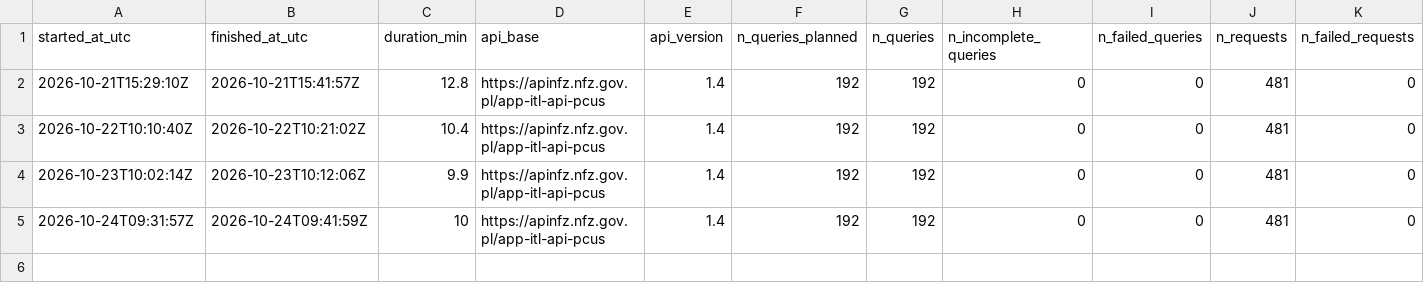
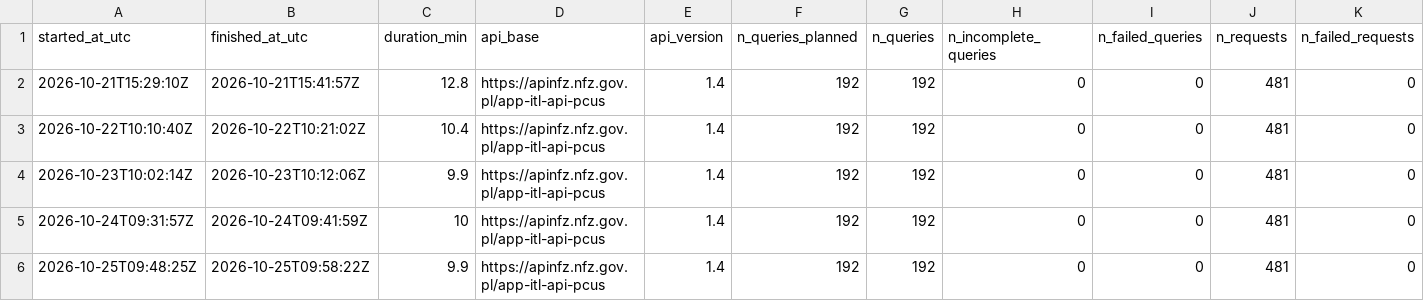
Before and after one commit to plkwilkow/nfz-kolejki, a CSV file: data/logs/runs.csv, drawn as a sheet; only a part is shown; rows hold the shown columns only; the diff names each change by its address in the sheet, - before the commit and + after, or states it on an @@ line.

```diff
--- a/data/logs/runs.csv
+++ b/data/logs/runs.csv
+row 6: 2026-10-25T09:48:25Z | 2026-10-25T09:58:22Z | 9.9 | https://apinfz.nfz.gov.pl/app-itl-api-pcus | 1.4 | 192 | 192 | 0 | 0 | 481 | 0
```
Also changed, not shown: 3 other files.
